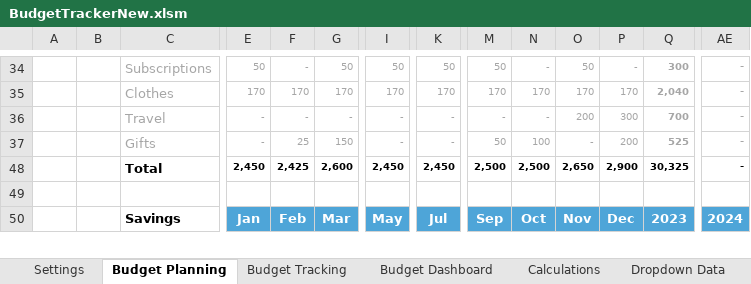
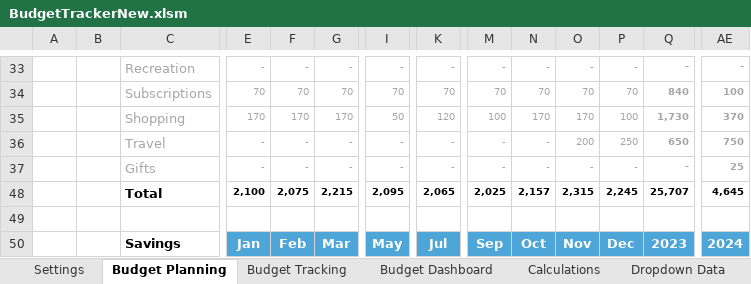
Before and after one commit to diegosol127/FinanceTools, an Excel workbook: BudgetTrackerNew.xlsm, sheet Budget Planning, drawn as a sheet; only a part is shown, gaps mark what is left out; values as stored, in another font and other column widths than the file's, no borders; conditional formats and table styles not drawn; removed rows and columns are numbered as before the commit, all else as after; rows hold the shown columns only; the diff covers the shown part only; the diff names each change by its address in the sheet, - before the commit and + after, or states it on an @@ line.

Commit message:
Add transactions to new budget tracker

```diff
--- a/BudgetTrackerNew.xlsm (sheet Budget Planning)
+++ b/BudgetTrackerNew.xlsm (sheet Budget Planning)
-C33: Subscriptions
+C33: Recreation
-E33: 50
+E33: -
-G33: 50
+G33: -
-I33: 50
+I33: -
-K33: 50
+K33: -
-M33: 50
+M33: -
-O33: 50
+O33: -
-Q33: 300
+Q33: -
+row 34:  |  | Subscriptions | 70 | 70 | 70 | 70 | 70 | 70 | 70 | 70 | 70 | 840 | 100
-C35: Clothes
+C35: Shopping
-I35: 170
+I35: 50
-K35: 170
+K35: 120
-M35: 170
+M35: 100
-P35: 170
+P35: 100
-Q35: 2,040
+Q35: 1,730
-AE35: -
+AE35: 370
-P36: 300
+P36: 250
-Q36: 700
+Q36: 650
-AE36: -
+AE36: 750
-F37: 25
+F37: -
-G37: 150
+G37: -
-M37: 50
+M37: -
-N37: 100
+N37: -
-P37: 200
+P37: -
-Q37: 525
+Q37: -
-AE37: -
+AE37: 25
-row 48:  |  | Total | 2,450 | 2,425 | 2,600 | 2,450 | 2,450 | 2,500 | 2,500 | 2,650 | 2,900 | 30,325 | -
+row 48:  |  | Total | 2,100 | 2,075 | 2,215 | 2,095 | 2,065 | 2,025 | 2,157 | 2,315 | 2,245 | 25,707 | 4,645
```
Also changed, not shown: 9 added rows, 10 removed rows and 30 edited cells elsewhere in this sheet, sheet Budget Tracking, sheet Budget Dashboard, sheet Calculations, formulas that keep their value, hidden cells, charts or pictures.
